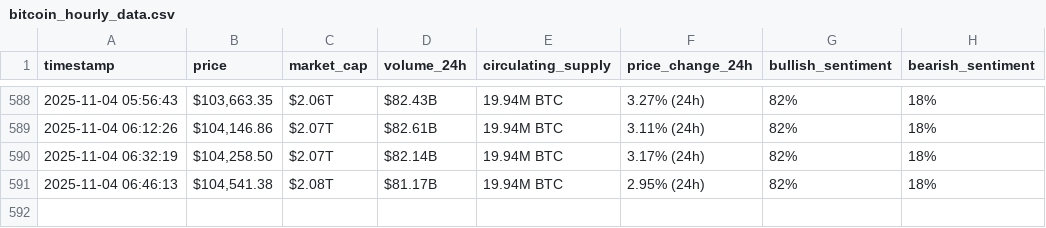
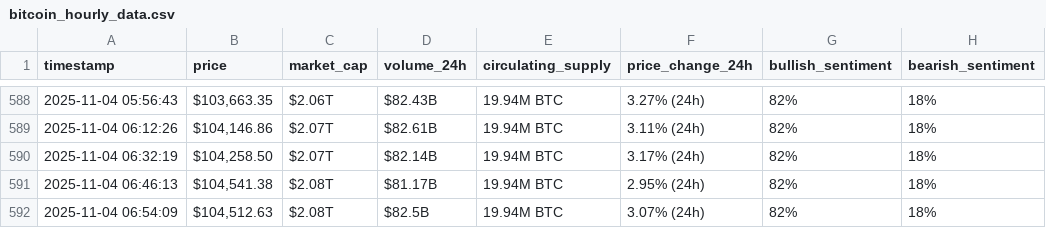
Before and after one commit to rawankhalife/webscraping-automation, a CSV file: bitcoin_hourly_data.csv, drawn as a sheet; only a part is shown, gaps mark what is left out; the diff names each change by its address in the sheet, - before the commit and + after, or states it on an @@ line.

```diff
--- a/bitcoin_hourly_data.csv
+++ b/bitcoin_hourly_data.csv
+row 592: 2025-11-04 06:54:09 | $104,512.63 | $2.08T | $82.5B | 19.94M BTC | 3.07% (24h) | 82% | 18%
```
